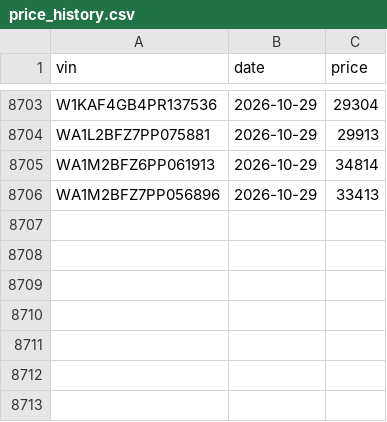
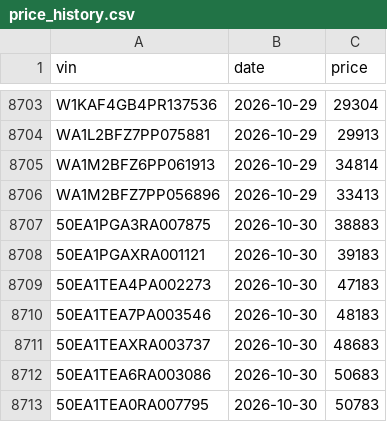
Before and after one commit to jhpdrbl/Car-finder-Ross, a CSV file: data/price_history.csv, drawn as a sheet; only a part is shown, gaps mark what is left out; the diff names each change by its address in the sheet, - before the commit and + after, or states it on an @@ line.

```diff
--- a/data/price_history.csv
+++ b/data/price_history.csv
+row 8707: 50EA1PGA3RA007875 | 2026-10-30 | 38883
+row 8708: 50EA1PGAXRA001121 | 2026-10-30 | 39183
+row 8709: 50EA1TEA4PA002273 | 2026-10-30 | 47183
+row 8710: 50EA1TEA7PA003546 | 2026-10-30 | 48183
+row 8711: 50EA1TEAXRA003737 | 2026-10-30 | 48683
+row 8712: 50EA1TEA6RA003086 | 2026-10-30 | 50683
+row 8713: 50EA1TEA0RA007795 | 2026-10-30 | 50783
```
Also changed, not shown: data/coverage.csv, data/dealers.csv, 6 other files.
